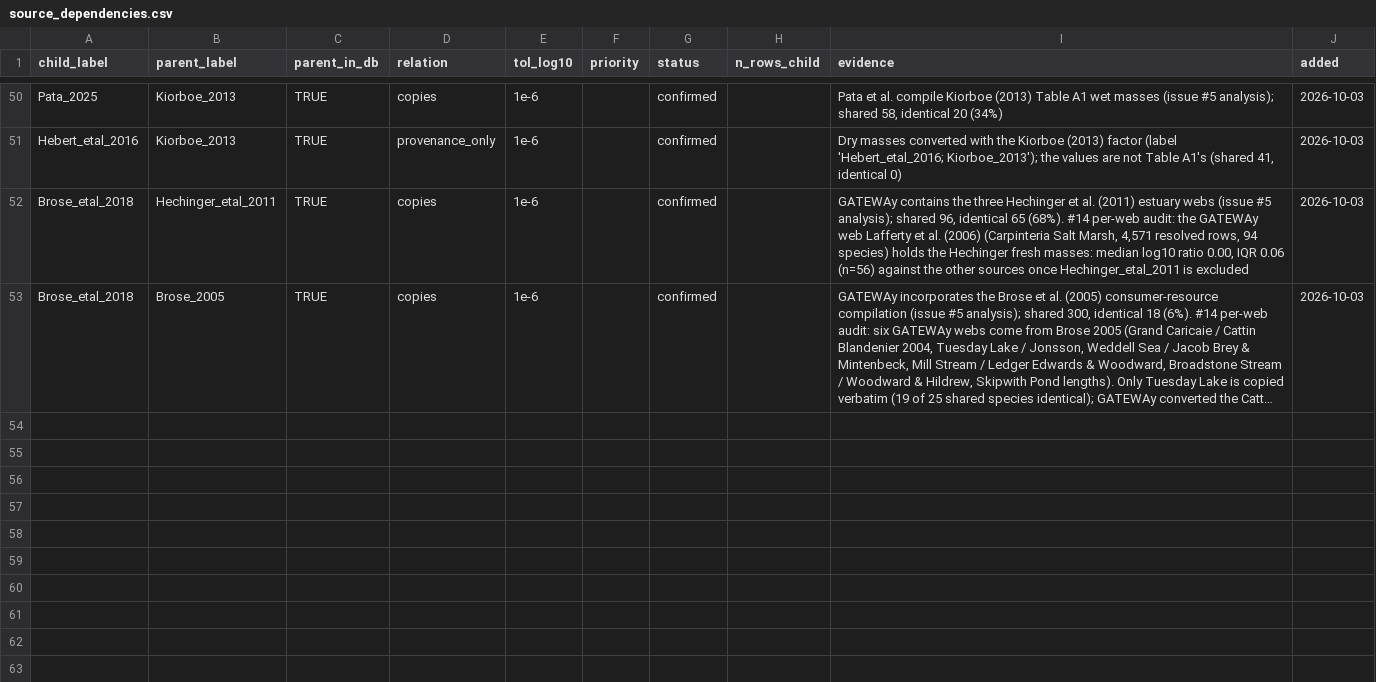
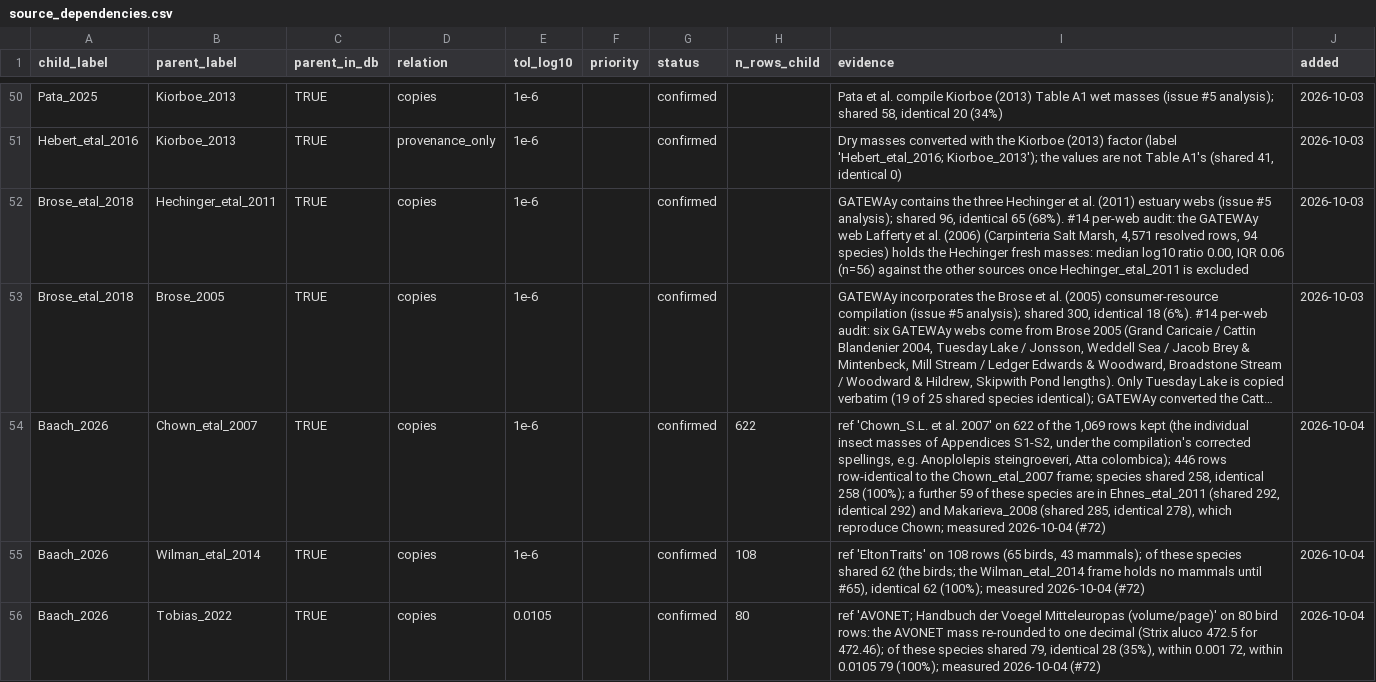
Before and after one commit to TaxonBodyMassML/TaxonBodyMass_DB, a CSV file: Bib/source_dependencies.csv, drawn as a sheet; only a part is shown, gaps mark what is left out; long unchanged cells end in …; the diff names each change by its address in the sheet, - before the commit and + after, or states it on an @@ line.

Commit message:
Register Baach_2026 -> Chown_etal_2007, Wilman_etal_2014 and Tobias_2022 as copies (#72)
The 622 Chown rows are the Appendix S1-S2 individual masses (species shared
258, identical 258), the 108 EltonTraits rows reproduce Wilman et al. (62
bird species shared, 62 identical; the mammals await #65) and the 80 AVONET
rows carry the AVONET mass rounded to one decimal (79 shared, 79 within
0.0105).

```diff
--- a/Bib/source_dependencies.csv
+++ b/Bib/source_dependencies.csv
+row 54: Baach_2026 | Chown_etal_2007 | TRUE | copies | 1e-6 |  | confirmed | 622 | ref 'Chown_S.L. et al. 2007' on 622 of the 1,069 rows kept (the individual insect masses of Appendices S1-S2, under the compilation's corrected spellings, e.g. Anoplolepis steingroeveri, Atta colombica); 446 rows row-identical to the Chown_etal_2007 frame; species shared 258, identical 258 (100%); a further 59 of these species are in Ehnes_etal_2011 (shared 292, identical 292) and Makarieva_2008 (shared 285, identical 278), which reproduce Chown; measured 2026-10-04 (#72) | 2026-10-04
+row 55: Baach_2026 | Wilman_etal_2014 | TRUE | copies | 1e-6 |  | confirmed | 108 | ref 'EltonTraits' on 108 rows (65 birds, 43 mammals); of these species shared 62 (the birds; the Wilman_etal_2014 frame holds no mammals until #65), identical 62 (100%); measured 2026-10-04 (#72) | 2026-10-04
+row 56: Baach_2026 | Tobias_2022 | TRUE | copies | 0.0105 |  | confirmed | 80 | ref 'AVONET; Handbuch der Voegel Mitteleuropas (volume/page)' on 80 bird rows: the AVONET mass re-rounded to one decimal (Strix aluco 472.5 for 472.46); of these species shared 79, identical 28 (35%), within 0.001 72, within 0.0105 79 (100%); measured 2026-10-04 (#72) | 2026-10-04
```
